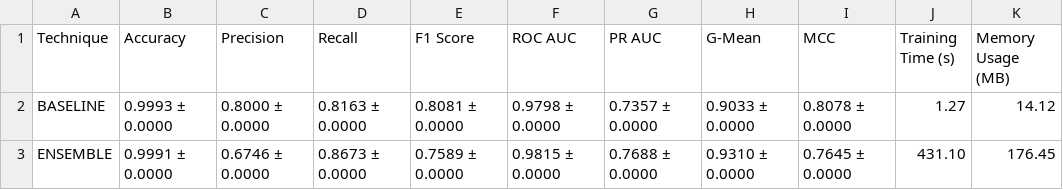
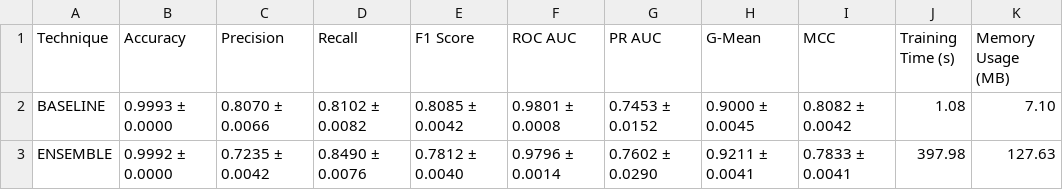
Before and after one commit to lenevdm/credit_card_fraud_detection, a CSV file: technique_summary.csv, drawn as a sheet.

```diff
--- a/technique_summary.csv
+++ b/technique_summary.csv
@@ -1,3 +1,3 @@
 Technique,Accuracy,Precision,Recall,F1 Score,ROC AUC,PR AUC,G-Mean,MCC,Training Time (s),Memory Usage (MB)
-BASELINE,0.9993 ± 0.0000,0.8000 ± 0.0000,0.8163 ± 0.0000,0.8081 ± 0.0000,0.9798 ± 0.0000,0.7357 ± 0.0000,0.9033 ± 0.0000,0.8078 ± 0.0000,1.27,14.12
-ENSEMBLE,0.9991 ± 0.0000,0.6746 ± 0.0000,0.8673 ± 0.0000,0.7589 ± 0.0000,0.9815 ± 0.0000,0.7688 ± 0.0000,0.9310 ± 0.0000,0.7645 ± 0.0000,431.10,176.45
+BASELINE,0.9993 ± 0.0000,0.8070 ± 0.0066,0.8102 ± 0.0082,0.8085 ± 0.0042,0.9801 ± 0.0008,0.7453 ± 0.0152,0.9000 ± 0.0045,0.8082 ± 0.0042,1.08,7.10
+ENSEMBLE,0.9992 ± 0.0000,0.7235 ± 0.0042,0.8490 ± 0.0076,0.7812 ± 0.0040,0.9796 ± 0.0014,0.7602 ± 0.0290,0.9211 ± 0.0041,0.7833 ± 0.0041,397.98,127.63
```
Also changed, not shown: 3 other files.
